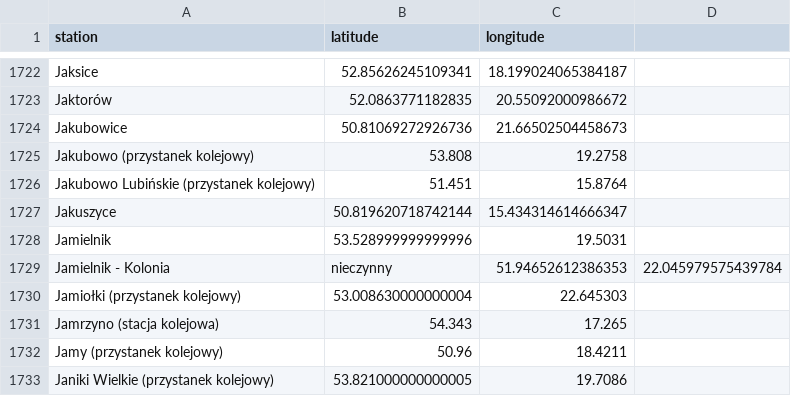
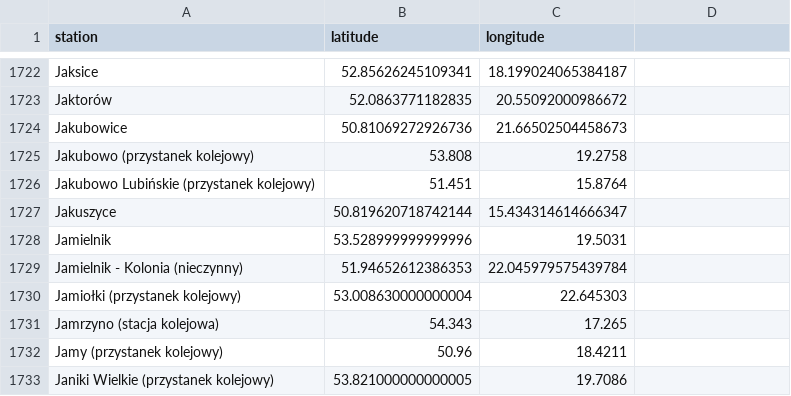
Before and after one commit to danielrawinski/stationsPL, a CSV file: stationslist2.csv, drawn as a sheet; only a part is shown, gaps mark what is left out.

Commit message:
Add files via upload
Fixed small mistake

```diff
--- a/stationslist2.csv
+++ b/stationslist2.csv
@@ -1728,3 +1728,3 @@ Jakuszyce;50.819620718742144;15.434314614666347
 Jamielnik;53.528999999999996;19.5031
-Jamielnik - Kolonia; nieczynny;51.94652612386353;22.045979575439784
+Jamielnik - Kolonia (nieczynny);51.94652612386353;22.045979575439784
 Jamiołki (przystanek kolejowy);53.008630000000004;22.645303
```
